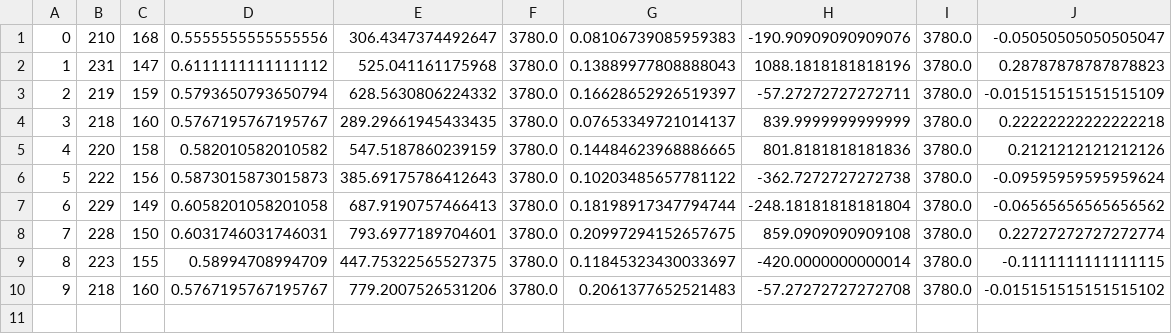
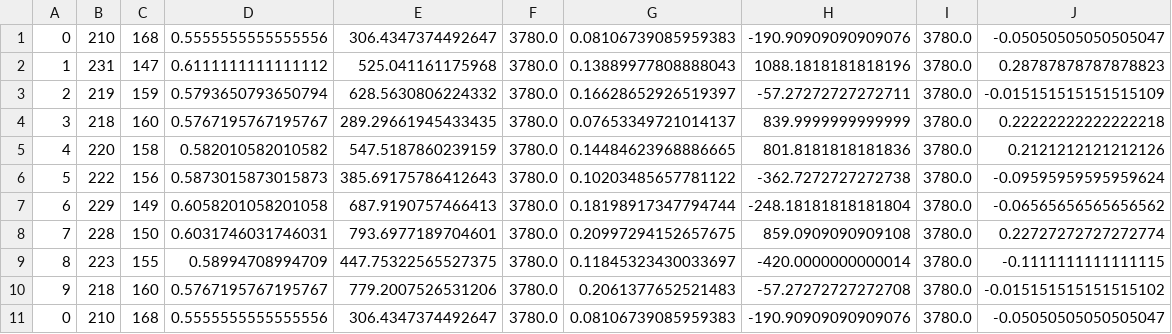
Before and after one commit to connorwaslo/predict_nba, a CSV file: result_tracking/Feed Forward/8x0.1 FFNN Team Avgs FG 3P FT - 10 Folds 2016-19.csv, drawn as a sheet; the diff names each change by its address in the sheet, - before the commit and + after, or states it on an @@ line.

```diff
--- a/result_tracking/Feed Forward/8x0.1 FFNN Team Avgs FG 3P FT - 10 Folds 2016-19.csv
+++ b/result_tracking/Feed Forward/8x0.1 FFNN Team Avgs FG 3P FT - 10 Folds 2016-19.csv
+row 11: 0 | 210 | 168 | 0.5555555555555556 | 306.4347374492647 | 3780.0 | 0.08106739085959383 | -190.90909090909076 | 3780.0 | -0.05050505050505047
```
Also changed, not shown: result_tracking/Feed Forward/No Rebounds.csv, 3 other files.
